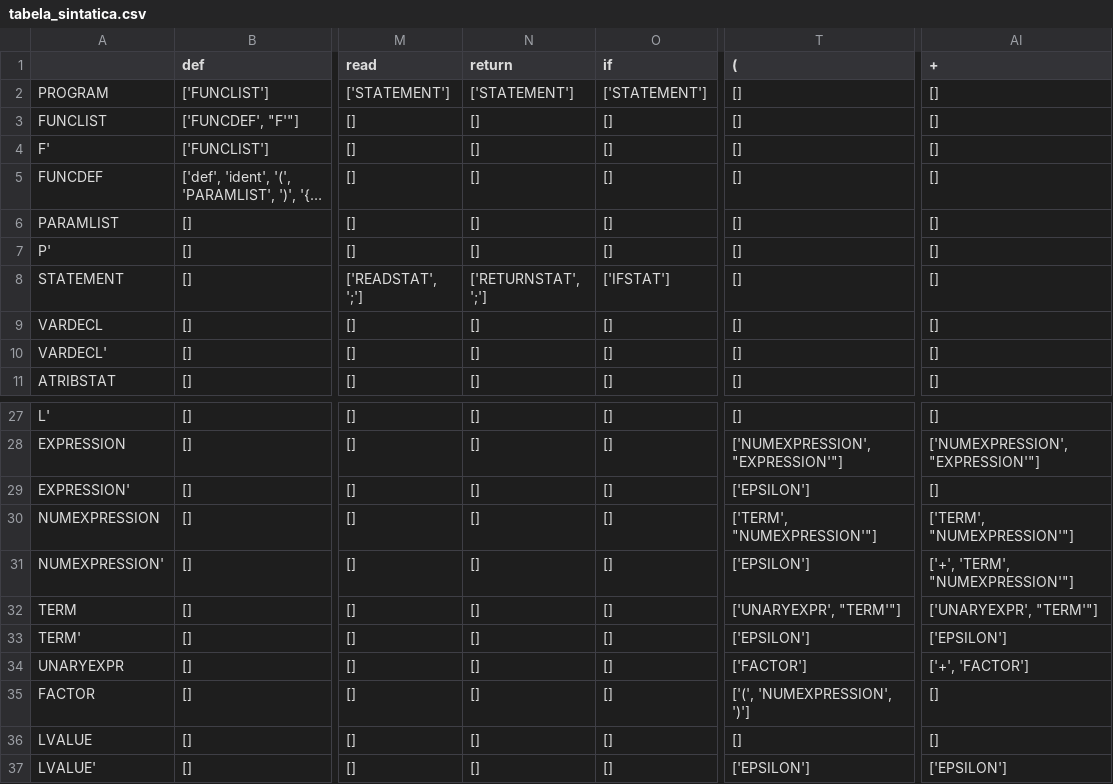
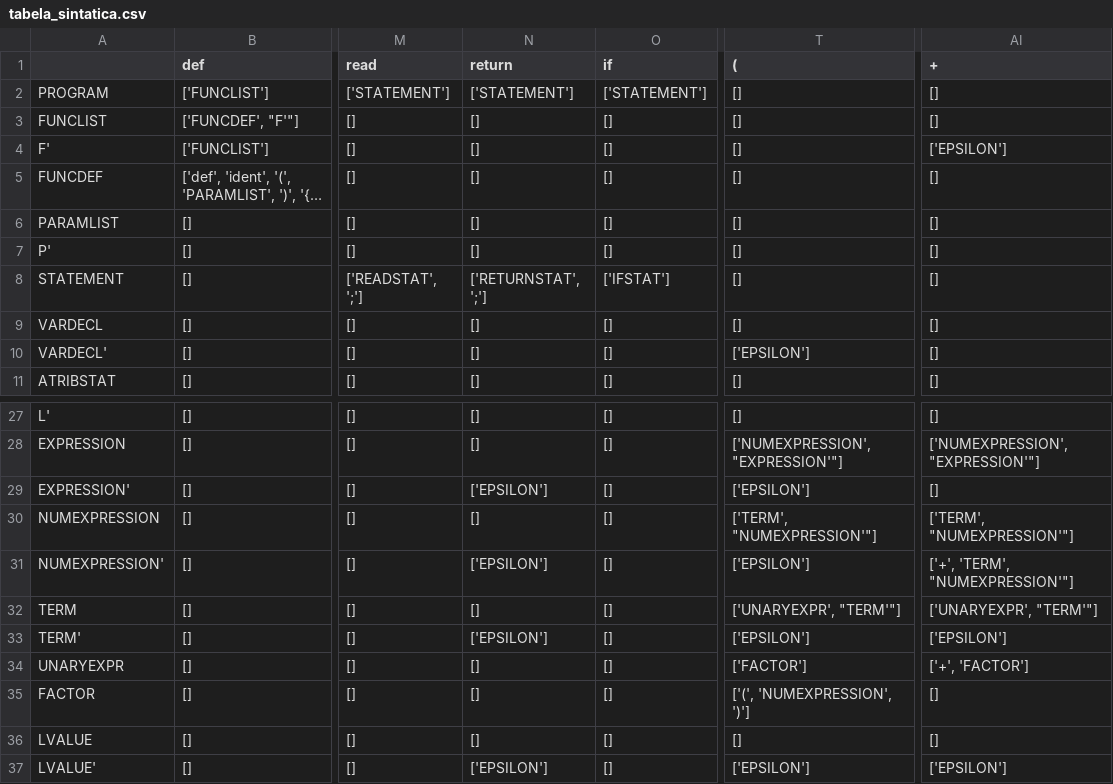
Before and after one commit to Lucxtor/analisador-lexico-e-sintatico, a CSV file: tabela_sintatica.csv, drawn as a sheet; only a part is shown, gaps mark what is left out; long unchanged cells end in …; the diff names each change by its address in the sheet, - before the commit and + after, or states it on an @@ line.

```diff
--- a/tabela_sintatica.csv
+++ b/tabela_sintatica.csv
-AI4 (+): []
+AI4 (+): ['EPSILON']
-T10 ((): []
+T10 ((): ['EPSILON']
-N29 (return): []
+N29 (return): ['EPSILON']
-N31 (return): []
+N31 (return): ['EPSILON']
-N33 (return): []
+N33 (return): ['EPSILON']
-N37 (return): []
+N37 (return): ['EPSILON']
```
Also changed, not shown: lista_tokens.csv, 2 other files.
